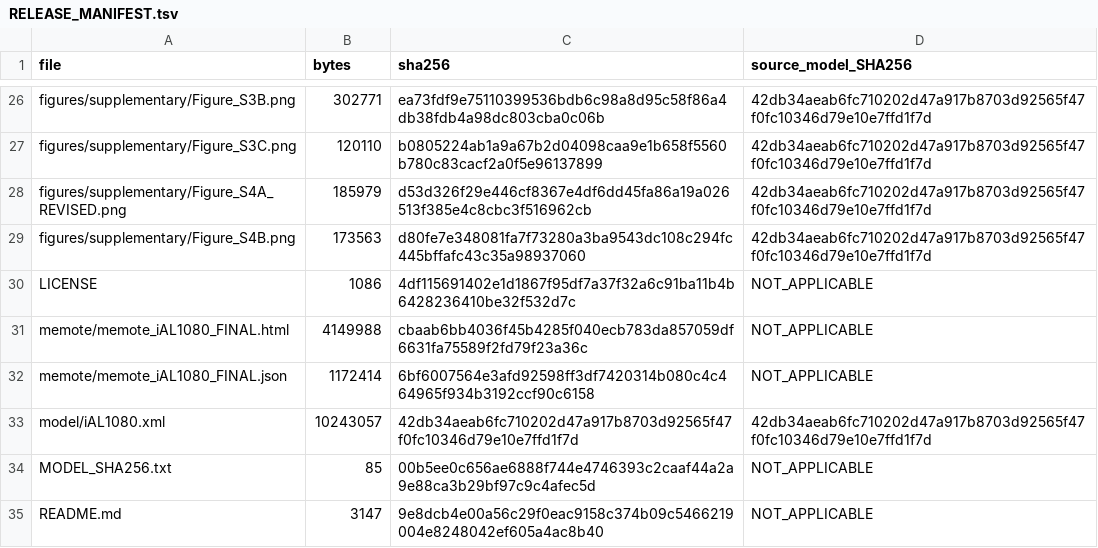
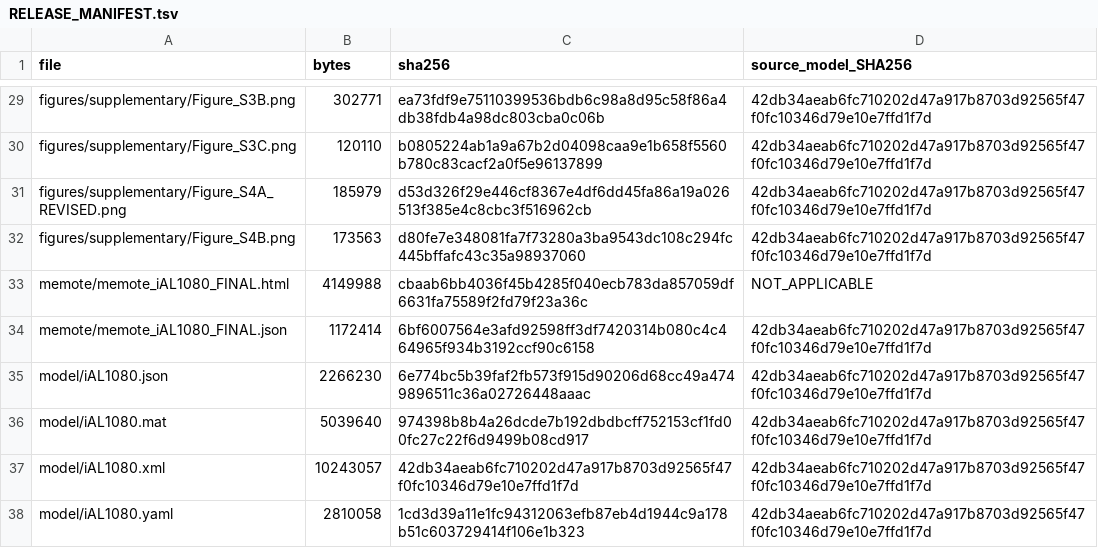
Before and after one commit to liandut/iAL1080_ModelQCer, a TSV file: RELEASE_MANIFEST.tsv, drawn as a sheet; only a part is shown, gaps mark what is left out; the diff covers the shown part only.

Commit message:
Add verified COBRApy model formats

```diff
--- a/RELEASE_MANIFEST.tsv
+++ b/RELEASE_MANIFEST.tsv
@@ -29,7 +32,7 @@ figures/supplementary/Figure_S4A_REVISED.png	185979	d53d326f29e446cf8367e4df6dd4
 figures/supplementary/Figure_S4B.png	173563	d80fe7e348081fa7f73280a3ba9543dc108c294fc445bffafc43c35a98937060	42db34aeab6fc710202d47a917b8703d92565f47f0fc10346d79e10e7ffd1f7d
-LICENSE	1086	4df115691402e1d1867f95df7a37f32a6c91ba11b4b6428236410be32f532d7c	NOT_APPLICABLE
 memote/memote_iAL1080_FINAL.html	4149988	cbaab6bb4036f45b4285f040ecb783da857059df6631fa75589f2fd79f23a36c	NOT_APPLICABLE
-memote/memote_iAL1080_FINAL.json	1172414	6bf6007564e3afd92598ff3df7420314b080c4c464965f934b3192ccf90c6158	NOT_APPLICABLE
+memote/memote_iAL1080_FINAL.json	1172414	6bf6007564e3afd92598ff3df7420314b080c4c464965f934b3192ccf90c6158	42db34aeab6fc710202d47a917b8703d92565f47f0fc10346d79e10e7ffd1f7d
+model/iAL1080.json	2266230	6e774bc5b39faf2fb573f915d90206d68cc49a4749896511c36a02726448aaac	42db34aeab6fc710202d47a917b8703d92565f47f0fc10346d79e10e7ffd1f7d
+model/iAL1080.mat	5039640	974398b8b4a26dcde7b192dbdbcff752153cf1fd00fc27c22f6d9499b08cd917	42db34aeab6fc710202d47a917b8703d92565f47f0fc10346d79e10e7ffd1f7d
 model/iAL1080.xml	10243057	42db34aeab6fc710202d47a917b8703d92565f47f0fc10346d79e10e7ffd1f7d	42db34aeab6fc710202d47a917b8703d92565f47f0fc10346d79e10e7ffd1f7d
-MODEL_SHA256.txt	85	00b5ee0c656ae6888f744e4746393c2caaf44a2a9e88ca3b29bf97c9c4afec5d	NOT_APPLICABLE
-README.md	3147	9e8dcb4e00a56c29f0eac9158c374b09c5466219004e8248042ef605a4ac8b40	NOT_APPLICABLE
+model/iAL1080.yaml	2810058	1cd3d39a11e1fc94312063efb87eb4d1944c9a178b51c603729414f106e1b323	42db34aeab6fc710202d47a917b8703d92565f47f0fc10346d79e10e7ffd1f7d
```
Also changed, not shown: 2 added rows, 4 moved rows and 4 edited cells elsewhere in this file, 7 other files.
